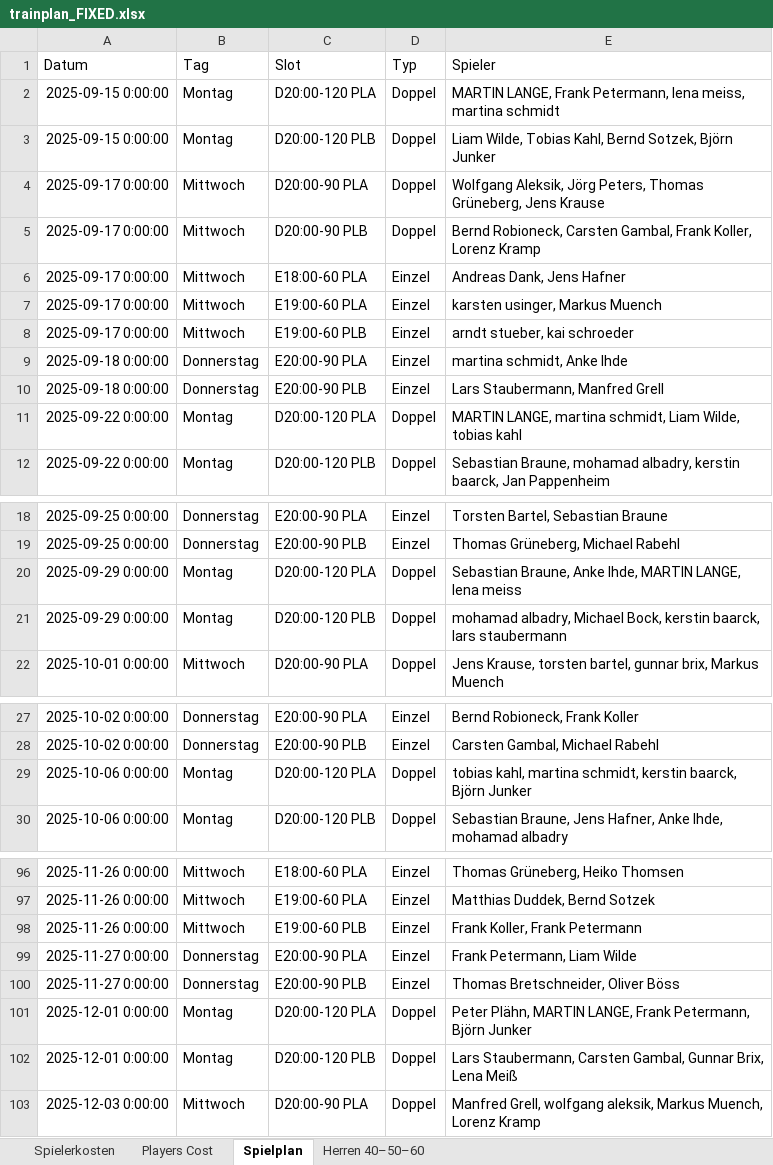
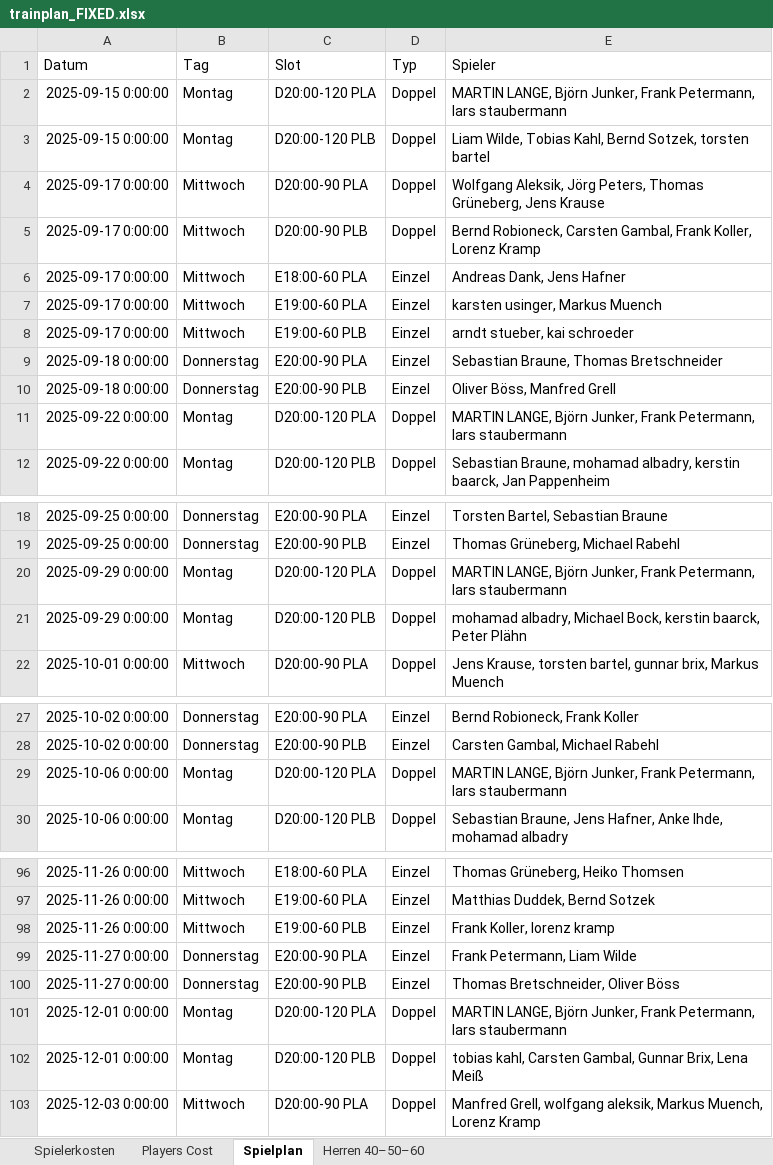
Before and after one commit to liamw8lde/Winter-2024_2025-Training-PLan, an Excel workbook: trainplan_FIXED.xlsx, sheet Spielplan, drawn as a sheet; only a part is shown, gaps mark what is left out; values as stored, in another font and other column widths than the file's, no borders; the diff covers the shown part only; the diff names each change by its address in the sheet, - before the commit and + after, or states it on an @@ line.

```diff
--- a/trainplan_FIXED.xlsx (sheet Spielplan)
+++ b/trainplan_FIXED.xlsx (sheet Spielplan)
-E2 (Spieler): MARTIN LANGE, Frank Petermann, lena meiss, martina schmidt
+E2 (Spieler): MARTIN LANGE, Björn Junker, Frank Petermann, lars staubermann
-E3 (Spieler): …Bernd Sotzek, Björn Junker
+E3 (Spieler): …Bernd Sotzek, torsten bartel
-E9 (Spieler): martina schmidt, Anke Ihde
+E9 (Spieler): Sebastian Braune, Thomas Bretschneider
-E10 (Spieler): Lars Staubermann, Manfred Grell
+E10 (Spieler): Oliver Böss, Manfred Grell
-E11 (Spieler): MARTIN LANGE, martina schmidt, Liam Wilde, tobias kahl
+E11 (Spieler): MARTIN LANGE, Björn Junker, Frank Petermann, lars staubermann
-E20 (Spieler): Sebastian Braune, Anke Ihde, MARTIN LANGE, lena meiss
+E20 (Spieler): MARTIN LANGE, Björn Junker, Frank Petermann, lars staubermann
-E21 (Spieler): …kerstin baarck, lars staubermann
+E21 (Spieler): …kerstin baarck, Peter Plähn
-E29 (Spieler): tobias kahl, martina schmidt, kerstin baarck, Björn Junker
+E29 (Spieler): MARTIN LANGE, Björn Junker, Frank Petermann, lars staubermann
-E98 (Spieler): Frank Koller, Frank Petermann
+E98 (Spieler): Frank Koller, lorenz kramp
-E101 (Spieler): Peter Plähn, MARTIN LANGE, Frank Petermann, Björn Junker
+E101 (Spieler): MARTIN LANGE, Björn Junker, Frank Petermann, lars staubermann
-E102 (Spieler): Lars Staubermann, Carsten Gambal,…
+E102 (Spieler): tobias kahl, Carsten Gambal,…
```
Also changed, not shown: 18 edited cells elsewhere in this sheet, sheet Herren 40–50–60.
